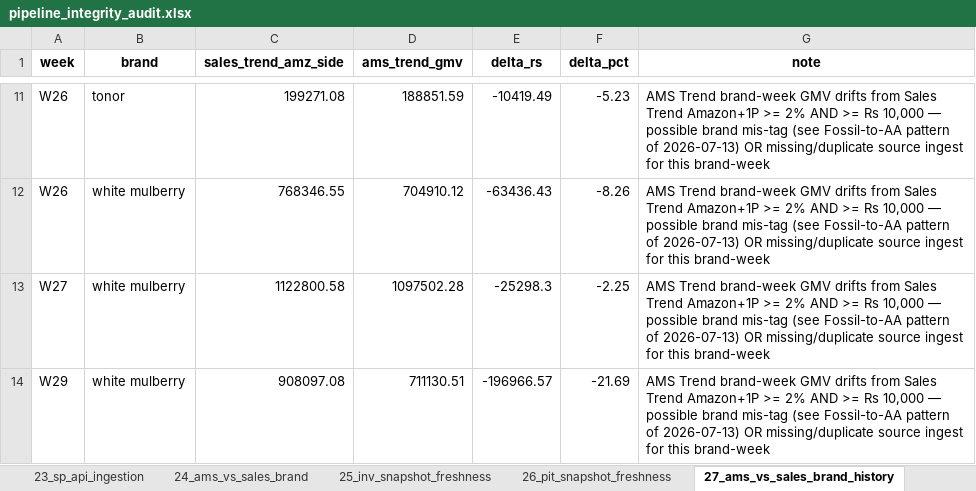
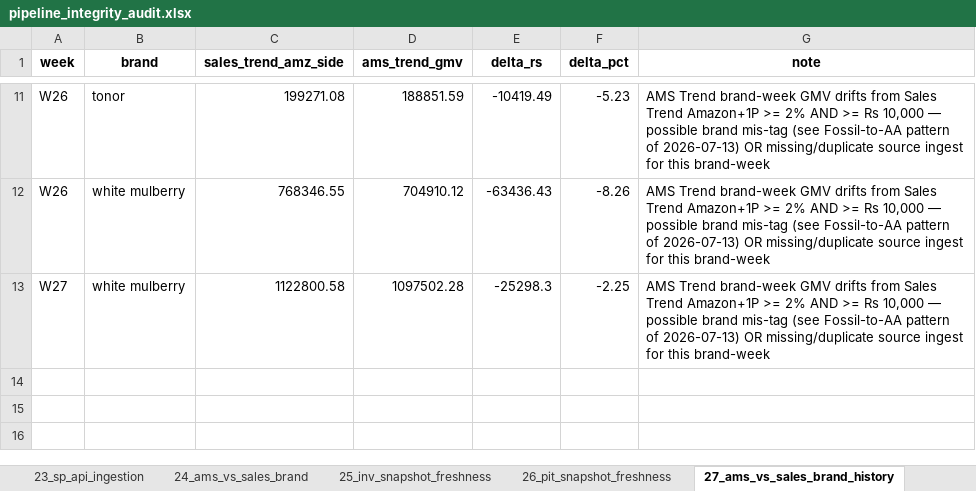
Before and after one commit to nitesh-lang/weekly-dashboard-fastapi, an Excel workbook: data/processed/pipeline_integrity_audit.xlsx, sheet 27_ams_vs_sales_brand_history, drawn as a sheet; only a part is shown, gaps mark what is left out; values as stored, in another font and other column widths than the file's, no borders; the diff names each change by its address in the sheet, - before the commit and + after, or states it on an @@ line.

```diff
--- a/data/processed/pipeline_integrity_audit.xlsx (sheet 27_ams_vs_sales_brand_history)
+++ b/data/processed/pipeline_integrity_audit.xlsx (sheet 27_ams_vs_sales_brand_history)
-row 14: W29 | white mulberry | 908097.08 | 711130.51 | -196966.57 | -21.69 | AMS Trend brand-week GMV drifts from Sales Trend Amazon+1P >= 2% AND >= Rs 10,000 — possible brand mis-tag (see Fossil-to-AA pattern of 2026-07-13) OR missing/duplicate source ingest for this brand-week
```
Also changed, not shown: sheet 13_cross_route_sales, sheet 16_cross_route_units, sheet 24_ams_vs_sales_brand, data/ams_weekly_data/White_Mulberry/business_report_week29.xlsx, 4 other files.
